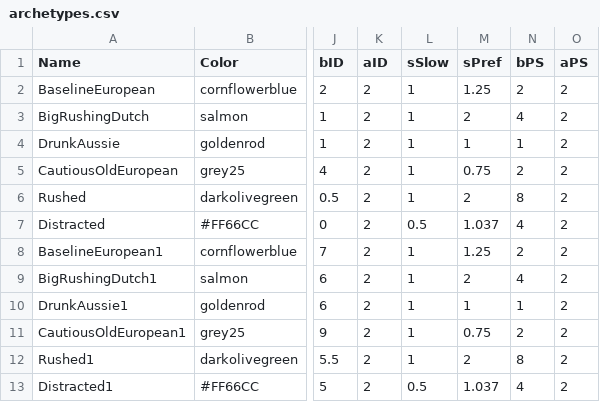
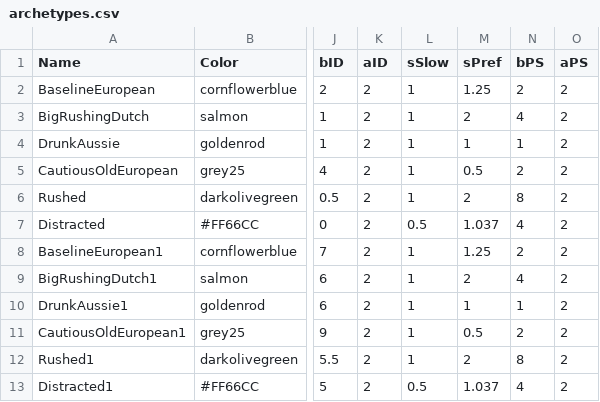
Before and after one commit to ndpvh/predped, a CSV file: archetypes.csv, drawn as a sheet; only a part is shown, gaps mark what is left out; the diff names each change by its address in the sheet, - before the commit and + after, or states it on an @@ line.

Commit message:
Make elderly even less swift

```diff
--- a/archetypes.csv
+++ b/archetypes.csv
-M5 (sPref): 0.75
+M5 (sPref): 0.5
-M11 (sPref): 0.75
+M11 (sPref): 0.5
```
